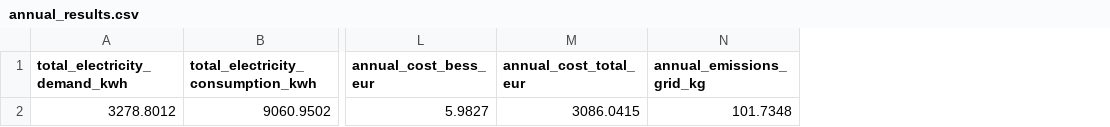
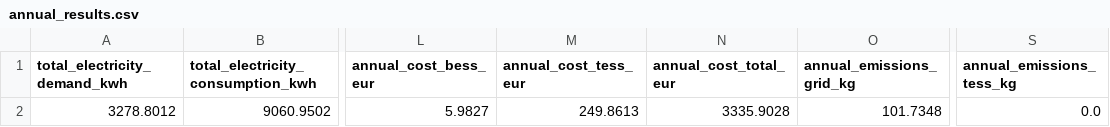
Before and after one commit to lukasmoser2001/Neighborhood_Multi-Energy_Microgrid_System, a CSV file: Results/annual_results.csv, drawn as a sheet; only a part is shown, gaps mark what is left out; addresses are those after the commit; the diff names each change by its address in the sheet, - before the commit and + after, or states it on an @@ line.

```diff
--- a/Results/annual_results.csv
+++ b/Results/annual_results.csv
+column M (annual_cost_tess_eur), row 2: 249.8613
+column S (annual_emissions_tess_kg), row 2: 0.0
-N2 (annual_cost_total_eur): 3086.0415
+N2 (annual_cost_total_eur): 3335.9028
```
Also changed, not shown: Results/hourly_results.csv, 4 other files.
